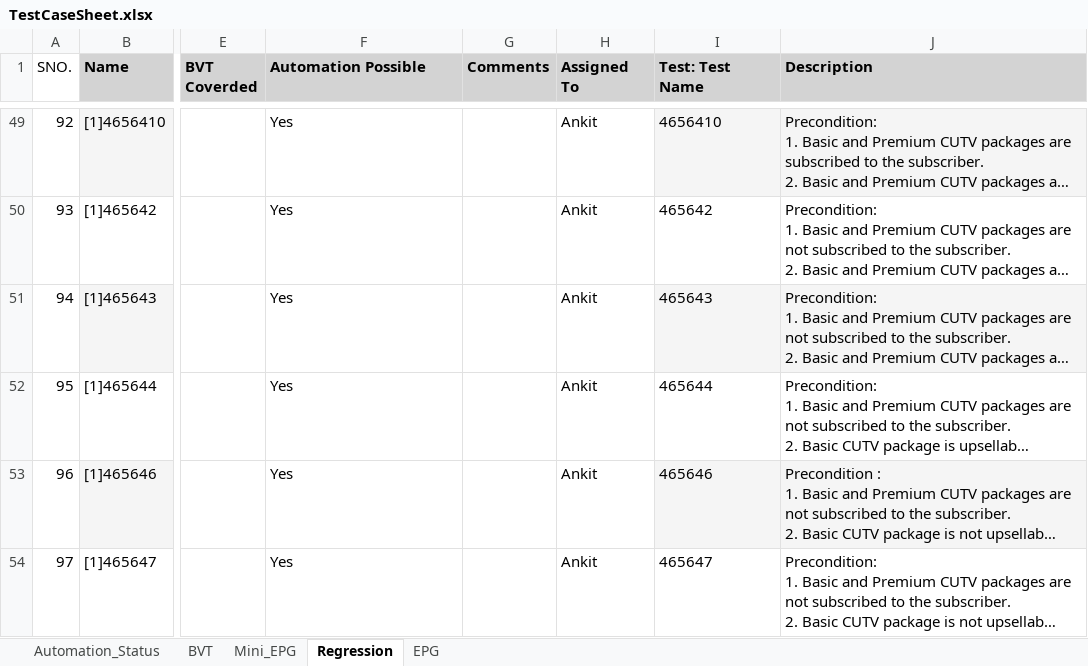
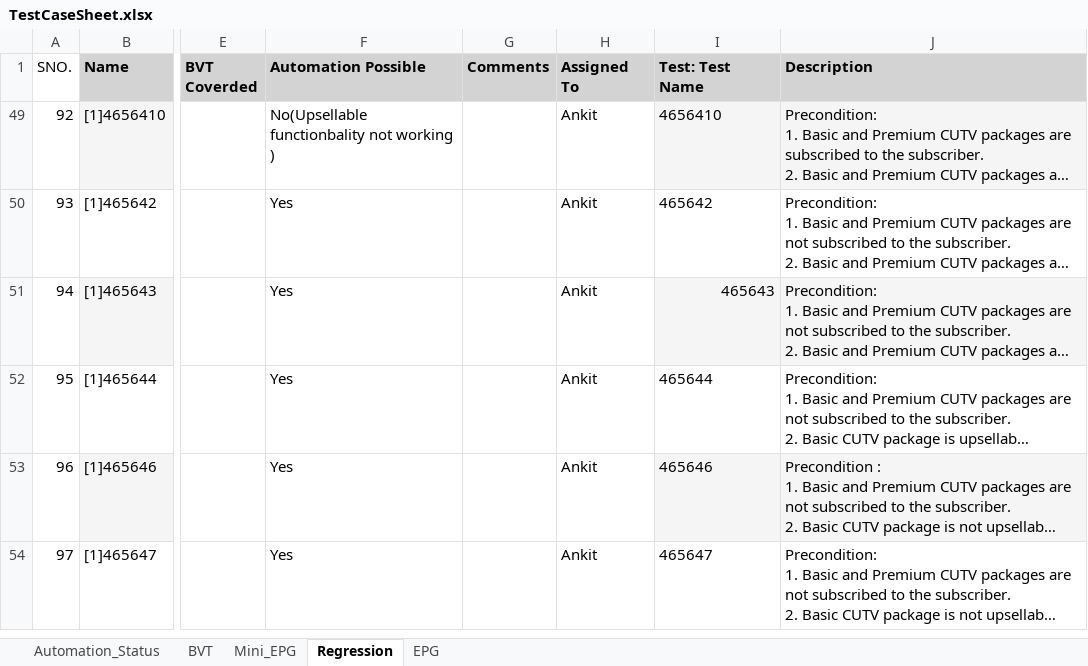
Before and after one commit to Ankit9568/HTML-Selenium, an Excel workbook: TestCases/TestCaseSheet.xlsx, sheet Regression, drawn as a sheet; only a part is shown, gaps mark what is left out; long unchanged cells end in …; values as stored, in another font and other column widths than the file's, no borders; the diff covers the shown part only; the diff names each change by its address in the sheet, - before the commit and + after, or states it on an @@ line.

```diff
--- a/TestCases/TestCaseSheet.xlsx (sheet Regression)
+++ b/TestCases/TestCaseSheet.xlsx (sheet Regression)
-F49 (Automation Possible): Yes
+F49 (Automation Possible): No(Upsellable functionbality not working )
-I51 alignment: left
+I51 alignment: right
```
Also changed, not shown: 170 hidden or unhidden rows elsewhere in this sheet, 3 other files.
